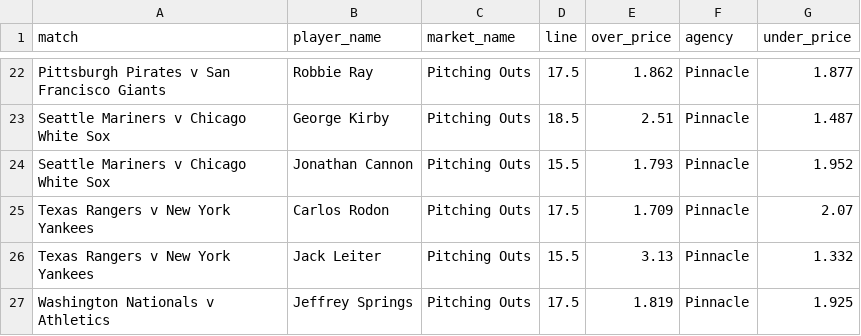
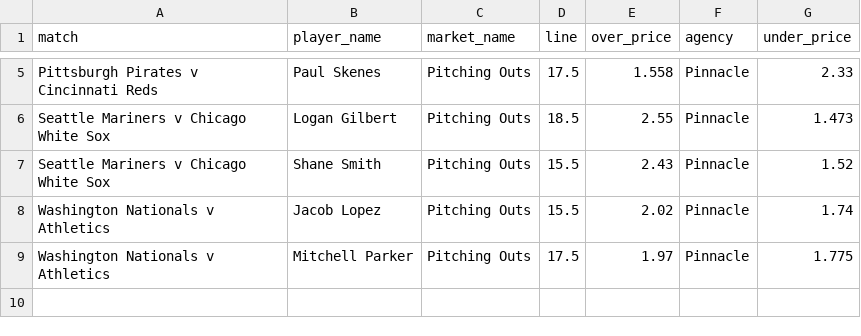
Before and after one commit to jamesbrown1417/MLB, a CSV file: Data/scraped_odds/pinnacle_pitching_outs.csv, drawn as a sheet; only a part is shown, gaps mark what is left out; removed rows and columns are numbered as before the commit, all else as after; the diff covers the shown part only; the diff names each change by its address in the sheet, - before the commit and + after, or states it on an @@ line.

```diff
--- a/Data/scraped_odds/pinnacle_pitching_outs.csv
+++ b/Data/scraped_odds/pinnacle_pitching_outs.csv
-A5 (match): Pittsburgh Pirates v San Francisco Giants
+A5 (match): Pittsburgh Pirates v Cincinnati Reds
-B5 (player_name): Robbie Ray
+B5 (player_name): Paul Skenes
-E5 (over_price): 1.862
+E5 (over_price): 1.558
-G5 (under_price): 1.877
+G5 (under_price): 2.33
-B6 (player_name): George Kirby
+B6 (player_name): Logan Gilbert
-E6 (over_price): 2.51
+E6 (over_price): 2.55
-G6 (under_price): 1.487
+G6 (under_price): 1.473
-B7 (player_name): Jonathan Cannon
+B7 (player_name): Shane Smith
-E7 (over_price): 1.793
+E7 (over_price): 2.43
-G7 (under_price): 1.952
+G7 (under_price): 1.52
-row 25: Texas Rangers v New York Yankees | Carlos Rodon | Pitching Outs | 17.5 | 1.709 | Pinnacle | 2.07
-row 26: Texas Rangers v New York Yankees | Jack Leiter | Pitching Outs | 15.5 | 3.13 | Pinnacle | 1.332
+row 8: Washington Nationals v Athletics | Jacob Lopez | Pitching Outs | 15.5 | 2.02 | Pinnacle | 1.74
-B9 (player_name): Jeffrey Springs
+B9 (player_name): Mitchell Parker
-E9 (over_price): 1.819
+E9 (over_price): 1.97
-G9 (under_price): 1.925
+G9 (under_price): 1.775
```
Also changed, not shown: 3 added rows and 20 removed rows elsewhere in this file, Data/scraped_odds/pinnacle_hits.csv, Data/scraped_odds/pinnacle_home_runs.csv, 44 other files.
